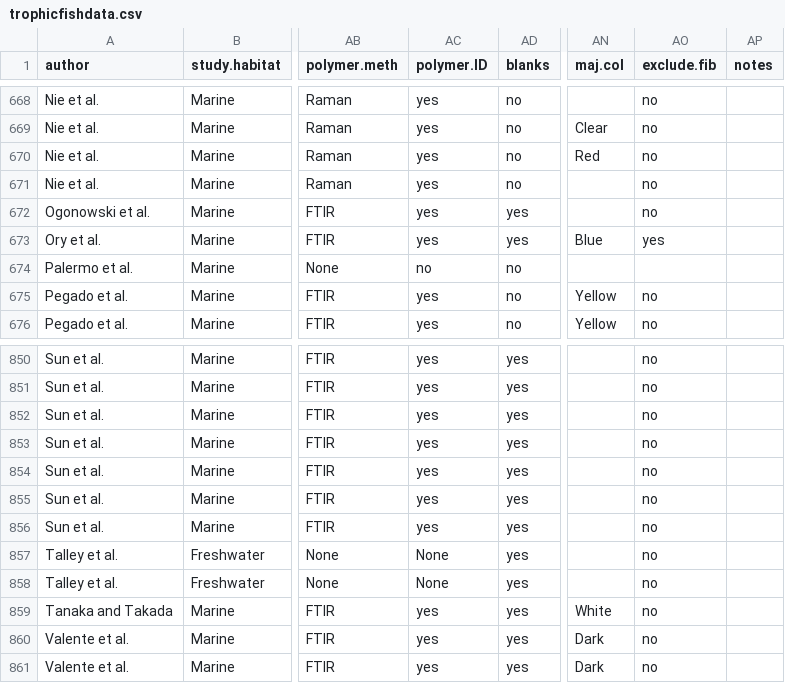
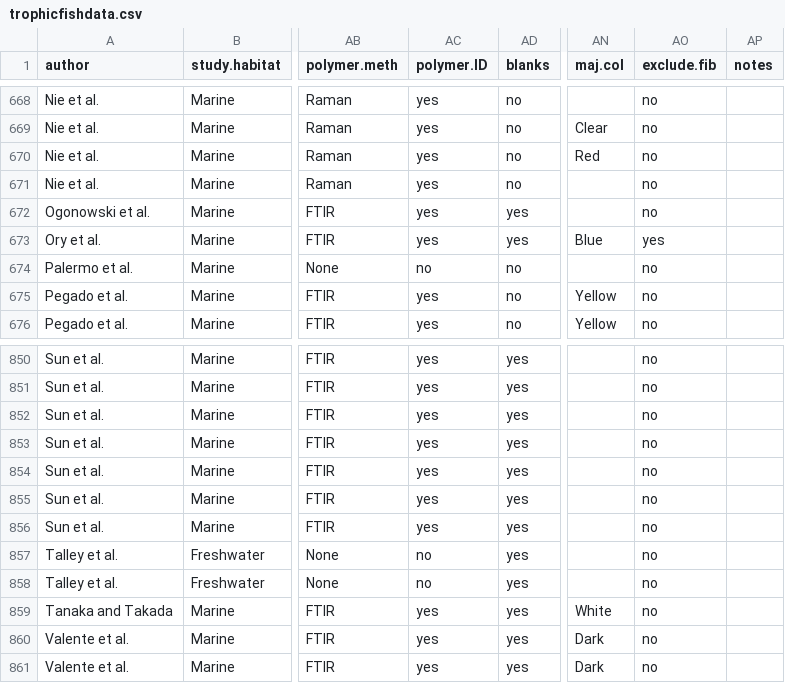
Before and after one commit to GCov/A-Bayesian-analysis-of-the-factors-determining-microplastics-ingestion-in-fishes, a CSV file: trophicfishdata.csv, drawn as a sheet; only a part is shown, gaps mark what is left out; the diff names each change by its address in the sheet, - before the commit and + after, or states it on an @@ line.

```diff
--- a/trophicfishdata.csv
+++ b/trophicfishdata.csv
-AO674 (exclude.fib): (empty)
+AO674 (exclude.fib): no
-AC857:AC858 (polymer.ID): None
+AC857:AC858 (polymer.ID): no
```
Also changed, not shown: 5 other files.
